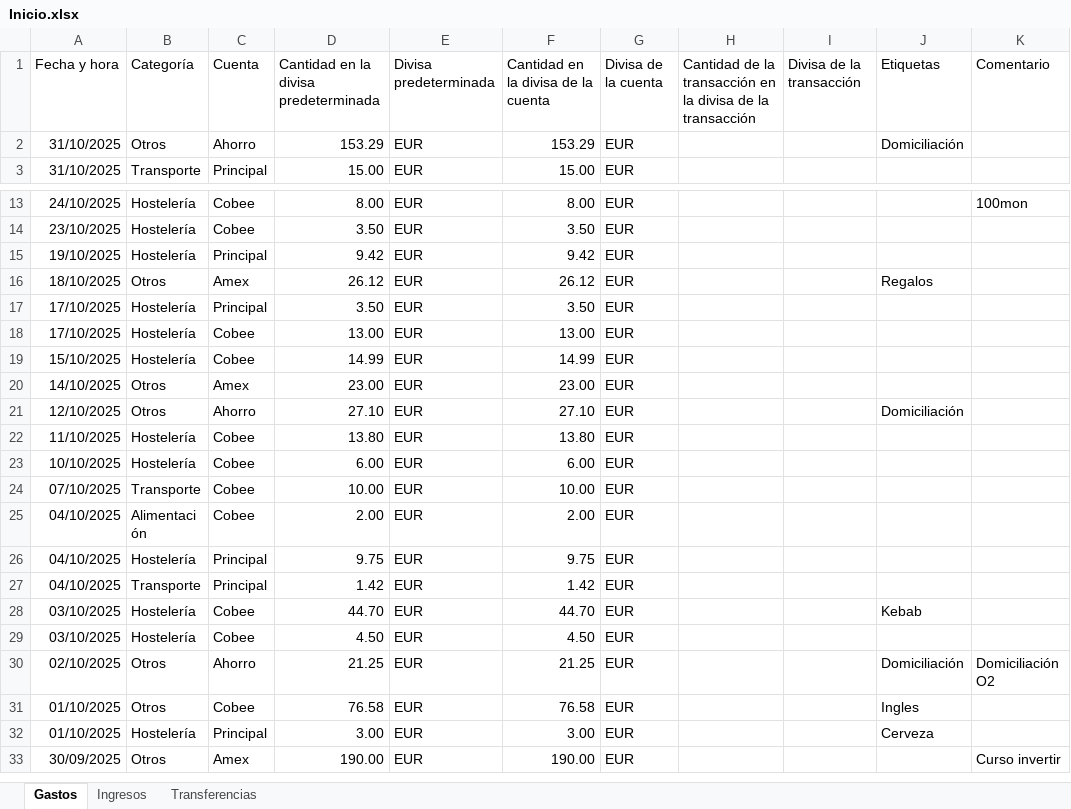
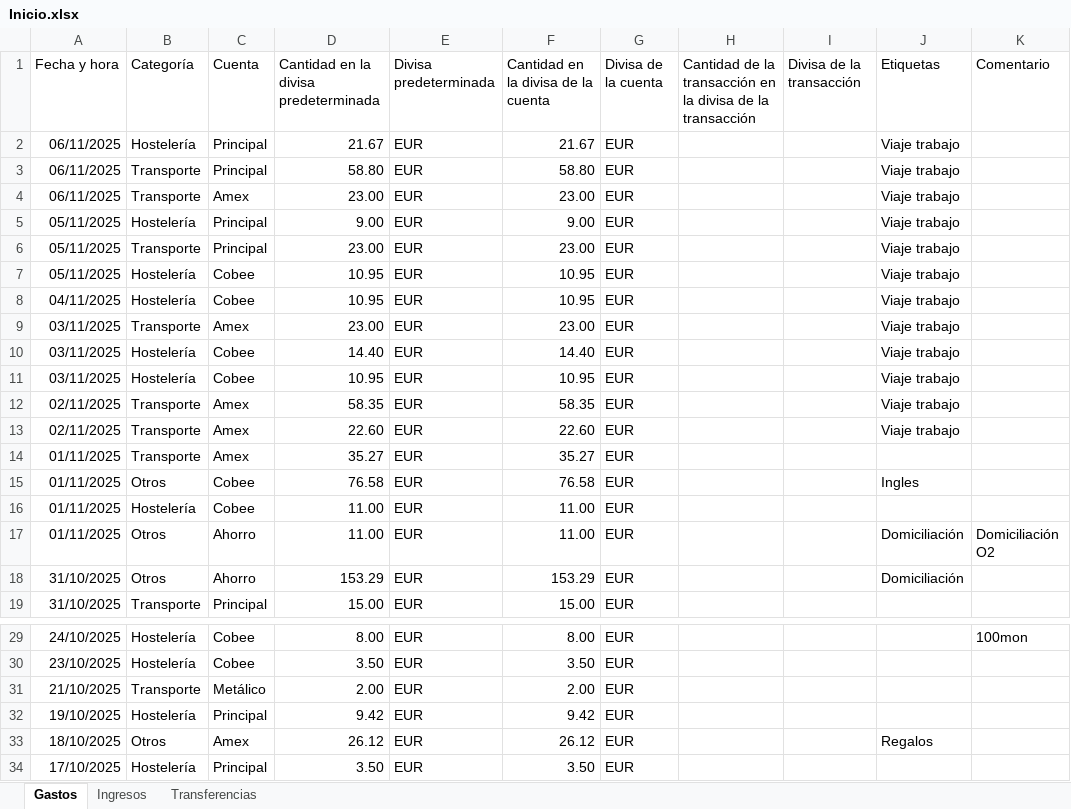
Before and after one commit to alexbaru2001/Gestiones, an Excel workbook: Personal_finanzas/Data/Registros/Inicio.xlsx, sheet Gastos, drawn as a sheet; only a part is shown, gaps mark what is left out; the shorter side is filled out with more unchanged rows; values as stored, in another font and other column widths than the file's, no borders; the diff covers the shown part only; the diff names each change by its address in the sheet, - before the commit and + after, or states it on an @@ line.

```diff
--- a/Personal_finanzas/Data/Registros/Inicio.xlsx (sheet Gastos)
+++ b/Personal_finanzas/Data/Registros/Inicio.xlsx (sheet Gastos)
+row 2: 06/11/2025 | Hostelería | Principal | 21.67 | EUR | 21.67 | EUR |  |  | Viaje trabajo
+row 3: 06/11/2025 | Transporte | Principal | 58.80 | EUR | 58.80 | EUR |  |  | Viaje trabajo
+row 4: 06/11/2025 | Transporte | Amex | 23.00 | EUR | 23.00 | EUR |  |  | Viaje trabajo
+row 5: 05/11/2025 | Hostelería | Principal | 9.00 | EUR | 9.00 | EUR |  |  | Viaje trabajo
+row 6: 05/11/2025 | Transporte | Principal | 23.00 | EUR | 23.00 | EUR |  |  | Viaje trabajo
+row 7: 05/11/2025 | Hostelería | Cobee | 10.95 | EUR | 10.95 | EUR |  |  | Viaje trabajo
+row 8: 04/11/2025 | Hostelería | Cobee | 10.95 | EUR | 10.95 | EUR |  |  | Viaje trabajo
+row 9: 03/11/2025 | Transporte | Amex | 23.00 | EUR | 23.00 | EUR |  |  | Viaje trabajo
+row 10: 03/11/2025 | Hostelería | Cobee | 14.40 | EUR | 14.40 | EUR |  |  | Viaje trabajo
+row 11: 03/11/2025 | Hostelería | Cobee | 10.95 | EUR | 10.95 | EUR |  |  | Viaje trabajo
+row 12: 02/11/2025 | Transporte | Amex | 58.35 | EUR | 58.35 | EUR |  |  | Viaje trabajo
+row 13: 02/11/2025 | Transporte | Amex | 22.60 | EUR | 22.60 | EUR |  |  | Viaje trabajo
+row 14: 01/11/2025 | Transporte | Amex | 35.27 | EUR | 35.27 | EUR
+row 15: 01/11/2025 | Otros | Cobee | 76.58 | EUR | 76.58 | EUR |  |  | Ingles
+row 16: 01/11/2025 | Hostelería | Cobee | 11.00 | EUR | 11.00 | EUR
+row 17: 01/11/2025 | Otros | Ahorro | 11.00 | EUR | 11.00 | EUR |  |  | Domiciliación | Domiciliación O2
+row 31: 21/10/2025 | Transporte | Metálico | 2.00 | EUR | 2.00 | EUR
```
Also changed, not shown: 3 edited cells elsewhere in this sheet, sheet Ingresos, 5 other files.
